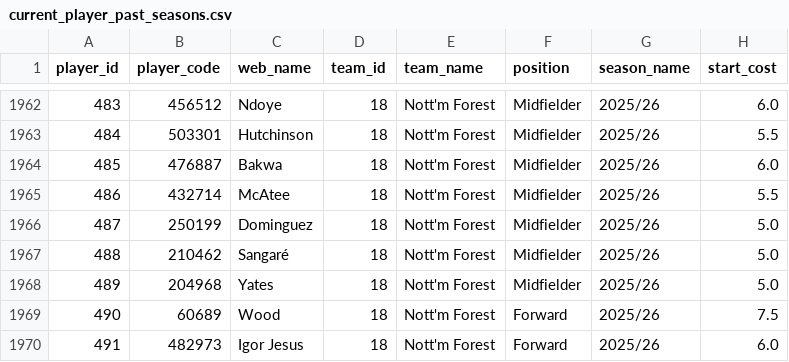
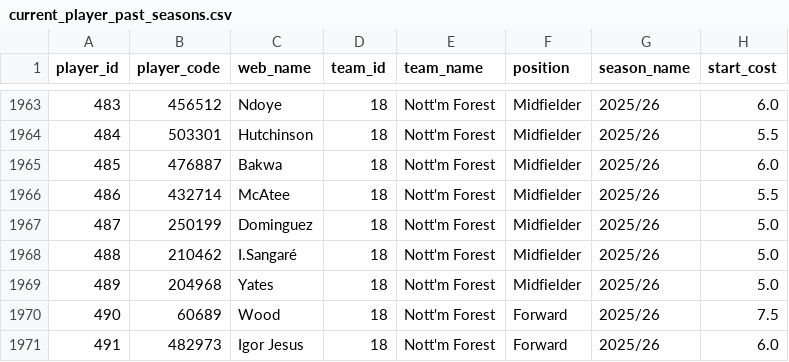
Before and after one commit to tametheboardgame/fpl-data-model, a CSV file: data/history/current_player_past_seasons.csv, drawn as a sheet; only a part is shown, gaps mark what is left out; addresses are those after the commit; the diff covers the shown part only; the diff names each change by its address in the sheet, - before the commit and + after, or states it on an @@ line.

```diff
--- a/data/history/current_player_past_seasons.csv
+++ b/data/history/current_player_past_seasons.csv
-C1968 (web_name): Sangaré
+C1968 (web_name): I.Sangaré
```
Also changed, not shown: 1 added row and 16 edited cells elsewhere in this file, 2 other files.
